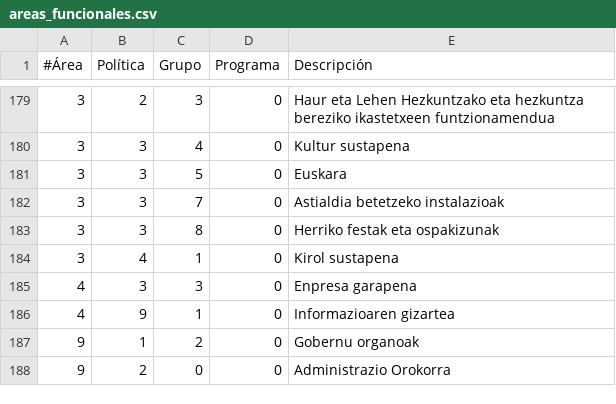
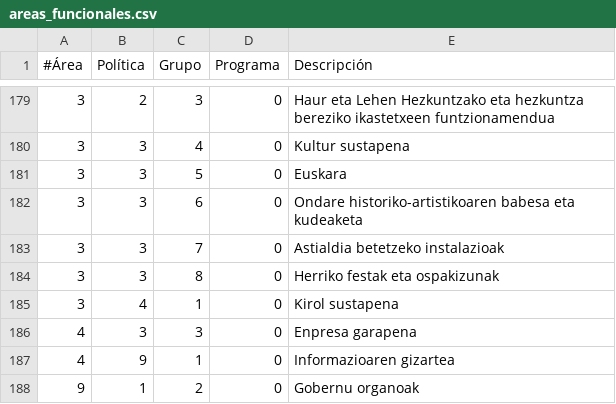
Before and after one commit to civio/presupuesto-valledeegues, a CSV file: data/eu/areas_funcionales.csv, drawn as a sheet; only a part is shown, gaps mark what is left out; the shorter side is filled out with more unchanged rows.

```diff
--- a/data/eu/areas_funcionales.csv
+++ b/data/eu/areas_funcionales.csv
@@ -181,2 +181,3 @@
 3,3,5,0,"Euskara"
+3,3,6,0,"Ondare historiko-artistikoaren babesa eta kudeaketa"
 3,3,7,0,"Astialdia betetzeko instalazioak"
```
Also changed, not shown: data/es/areas_funcionales.csv, 2 other files.
